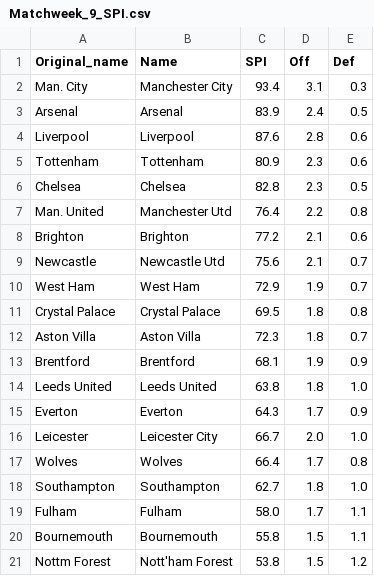
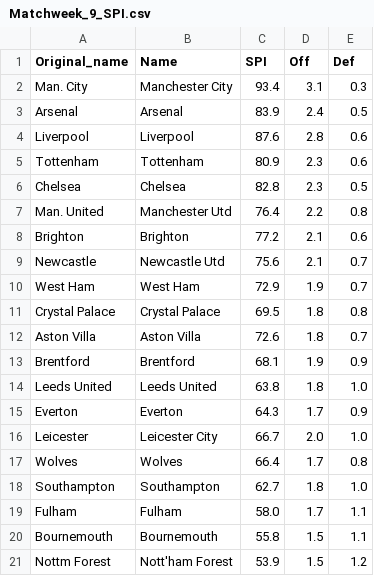
Before and after one commit to weaversd/EPL_2022_2023, a CSV file: SPI_tables/Matchweek_9_SPI.csv, drawn as a sheet.

```diff
--- a/SPI_tables/Matchweek_9_SPI.csv
+++ b/SPI_tables/Matchweek_9_SPI.csv
@@ -11,3 +11,3 @@
 "Crystal Palace","Crystal Palace","69.5","1.8","0.8"
-"Aston Villa","Aston Villa","72.3","1.8","0.7"
+"Aston Villa","Aston Villa","72.6","1.8","0.7"
 "Brentford","Brentford","68.1","1.9","0.9"
@@ -20,2 +20,2 @@
 "Bournemouth","Bournemouth","55.8","1.5","1.1"
-"Nottm Forest","Nott'ham Forest","53.8","1.5","1.2"
+"Nottm Forest","Nott'ham Forest","53.9","1.5","1.2"
```
Also changed, not shown: current_table_output/Matchweek_9_table.csv, 32 other files.
